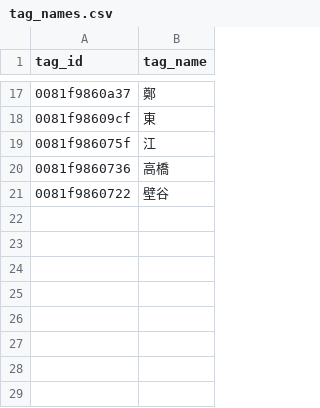
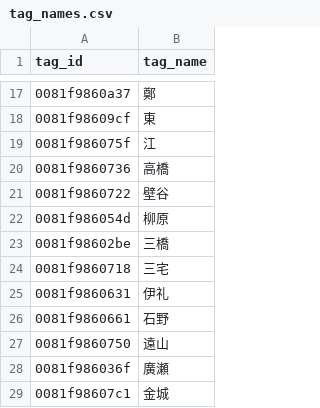
Before and after one commit to tateiwa-prg/PlaceDetection, a CSV file: tag_names.csv, drawn as a sheet; only a part is shown, gaps mark what is left out; the diff names each change by its address in the sheet, - before the commit and + after, or states it on an @@ line.

```diff
--- a/tag_names.csv
+++ b/tag_names.csv
+row 22: 0081f986054d | 柳原
+row 23: 0081f98602be | 三橋
+row 24: 0081f9860718 | 三宅
+row 25: 0081f9860631 | 伊礼
+row 26: 0081f9860661 | 石野
+row 27: 0081f9860750 | 遠山
+row 28: 0081f986036f | 廣瀬
+row 29: 0081f98607c1 | 金城
```
Also changed, not shown: 8 other files.
